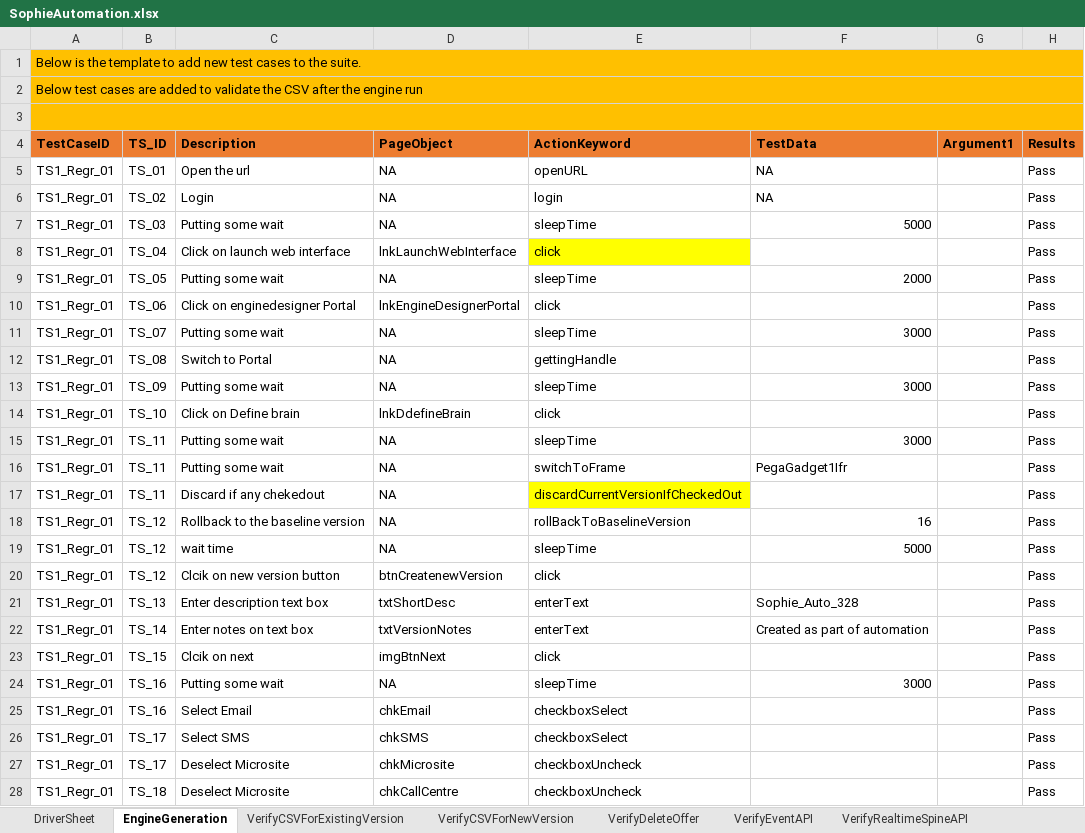
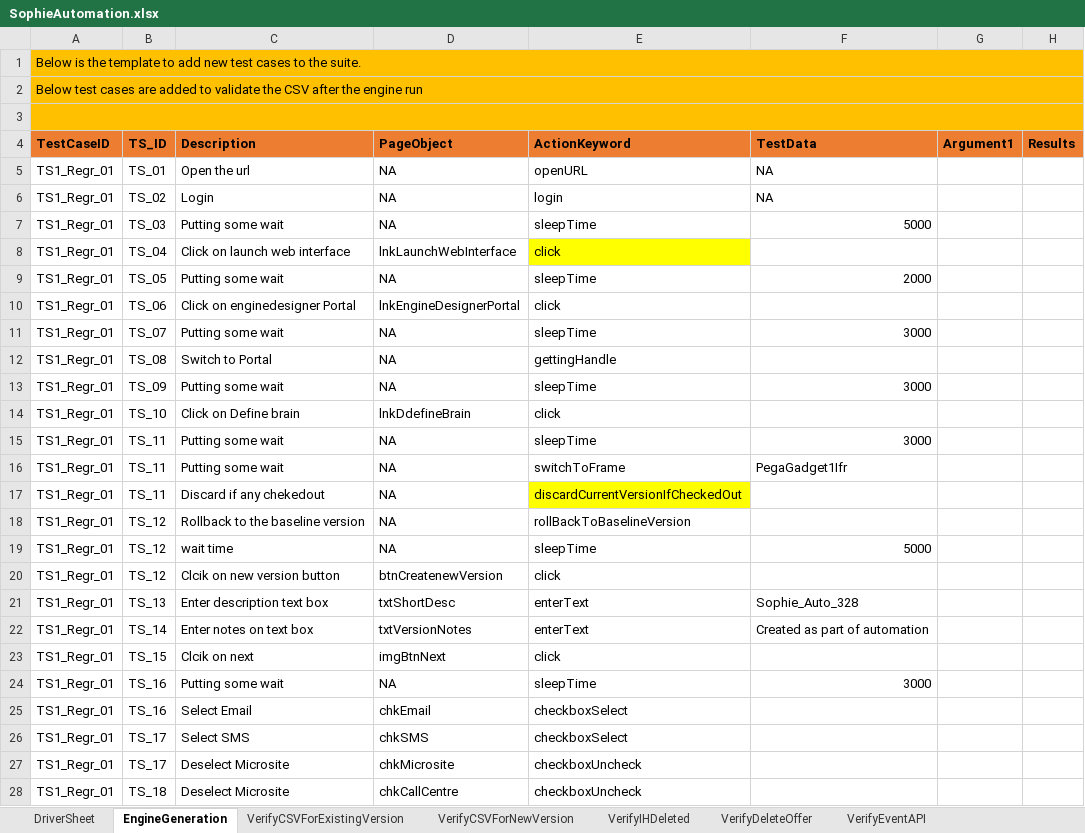
Before and after one commit to jagadeeshgithub1/SophieNew, an Excel workbook: TestDataAndResults/Run1/SophieAutomation.xlsx, sheet EngineGeneration, drawn as a sheet; only a part is shown; values as stored, in another font and other column widths than the file's, no borders; the diff covers the shown part only; the diff names each change by its address in the sheet, - before the commit and + after, or states it on an @@ line.

```diff
--- a/TestDataAndResults/Run1/SophieAutomation.xlsx (sheet EngineGeneration)
+++ b/TestDataAndResults/Run1/SophieAutomation.xlsx (sheet EngineGeneration)
+sheet tab: VerifyIHDeleted
-H5:H28 (Results): Pass
+H5:H28 (Results): (empty)
-F18 (TestData): 16
+F18 (TestData): (empty)
```
Also changed, not shown: 14 edited cells elsewhere in this sheet, sheet DriverSheet, sheet AdpativeModelForUnsubscribe, sheet VerifyDBForNewAgreementModel, sheet EnsureRollbackIsSuccessful, sheet VerifyCSVForExistingVersion, sheet VerifyAgreementClassFornewProp, 4 more sheets, 50 other files.
